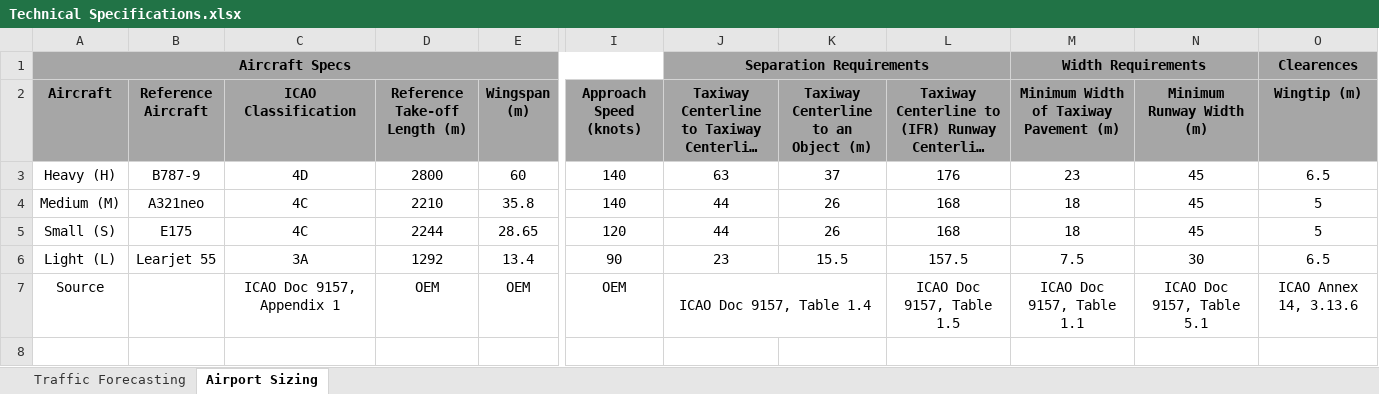
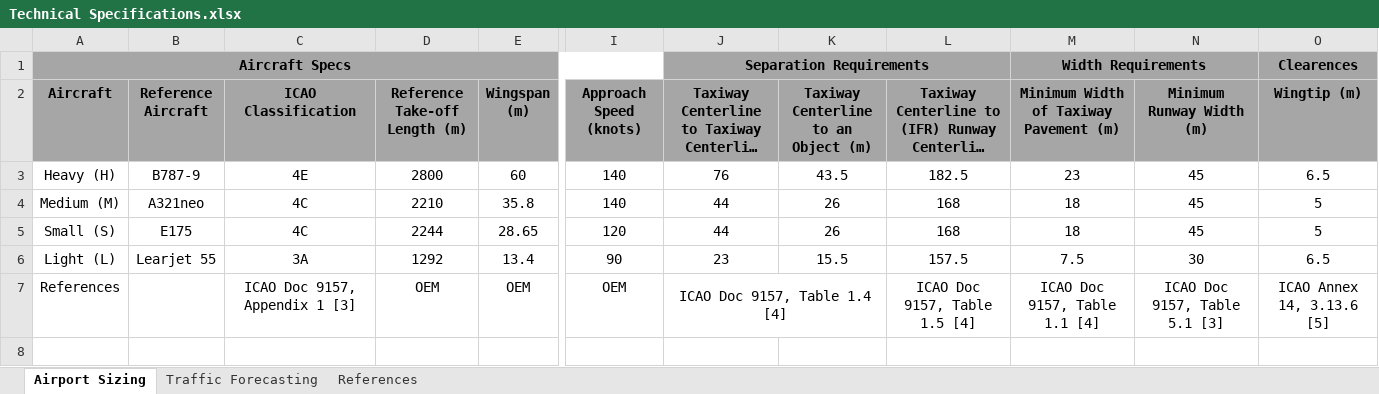
Before and after one commit to PhongTong/Air-and-Spaceport, an Excel workbook: Documents/Technical Specifications.xlsx, sheet Airport Sizing, drawn as a sheet; only a part is shown, gaps mark what is left out; long unchanged cells end in …; values as stored, in another font and other column widths than the file's, no borders; the diff covers the shown part only; the diff names each change by its address in the sheet, - before the commit and + after, or states it on an @@ line.

```diff
--- a/Documents/Technical Specifications.xlsx (sheet Airport Sizing)
+++ b/Documents/Technical Specifications.xlsx (sheet Airport Sizing)
+sheet tab: References
@@ sheet tab order changed: Airport Sizing | Traffic Forecasting | References @@
-C3 (ICAO Classification): 4D
+C3 (ICAO Classification): 4E
-J3: 63
+J3: 76
-K3: 37
+K3: 43.5
-L3: 176
+L3: 182.5
-A7 (Aircraft): Source
+A7 (Aircraft): References
-C7 (ICAO Classification): ICAO Doc 9157, Appendix 1
+C7 (ICAO Classification): ICAO Doc 9157, Appendix 1 [3]
-J7: ICAO Doc 9157, Table 1.4
+J7: ICAO Doc 9157, Table 1.4 [4]
-L7: ICAO Doc 9157, Table 1.5
+L7: ICAO Doc 9157, Table 1.5 [4]
-M7: ICAO Doc 9157, Table 1.1
+M7: ICAO Doc 9157, Table 1.1 [4]
-N7 (Minimum Runway Width (m)): ICAO Doc 9157, Table 5.1
+N7 (Minimum Runway Width (m)): ICAO Doc 9157, Table 5.1 [3]
-O7 (Wingtip (m)): ICAO Annex 14, 3.13.6
+O7 (Wingtip (m)): ICAO Annex 14, 3.13.6 [5]
```
Also changed, not shown: 4 added rows, 3 removed rows, 29 edited cells and cell formats elsewhere in this sheet, sheet Traffic Forecasting, formulas that keep their value.
